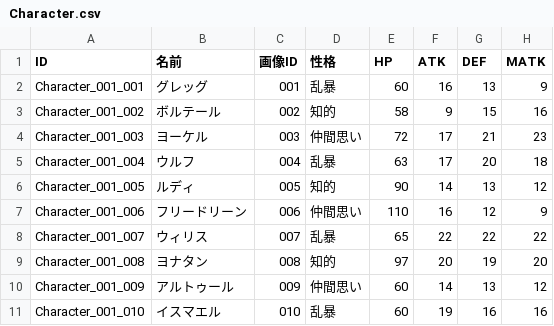
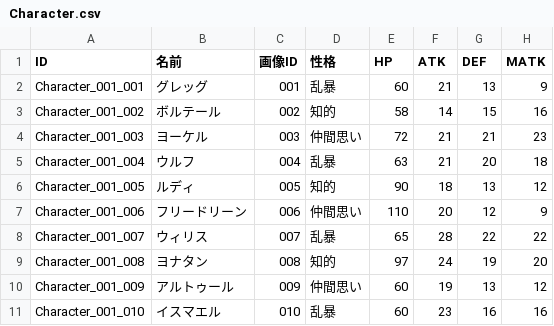
Before and after one commit to kou-yeung/Alice, a CSV file: prog/client/Alice/Assets/AddressableAssets/Entities/Character.csv, drawn as a sheet; only a part is shown; the diff names each change by its address in the sheet, - before the commit and + after, or states it on an @@ line.

```diff
--- a/prog/client/Alice/Assets/AddressableAssets/Entities/Character.csv
+++ b/prog/client/Alice/Assets/AddressableAssets/Entities/Character.csv
-F2 (ATK): 16
+F2 (ATK): 21
-F3 (ATK): 9
+F3 (ATK): 14
-F4:F5 (ATK): 17
+F4:F5 (ATK): 21
-F6 (ATK): 14
+F6 (ATK): 18
-F7 (ATK): 16
+F7 (ATK): 20
-F8 (ATK): 22
+F8 (ATK): 28
-F9 (ATK): 20
+F9 (ATK): 24
-F10 (ATK): 14
+F10 (ATK): 19
-F11 (ATK): 19
+F11 (ATK): 23
```
Also changed, not shown: resources/masterdata/cl/Character.csv, 18 other files.
